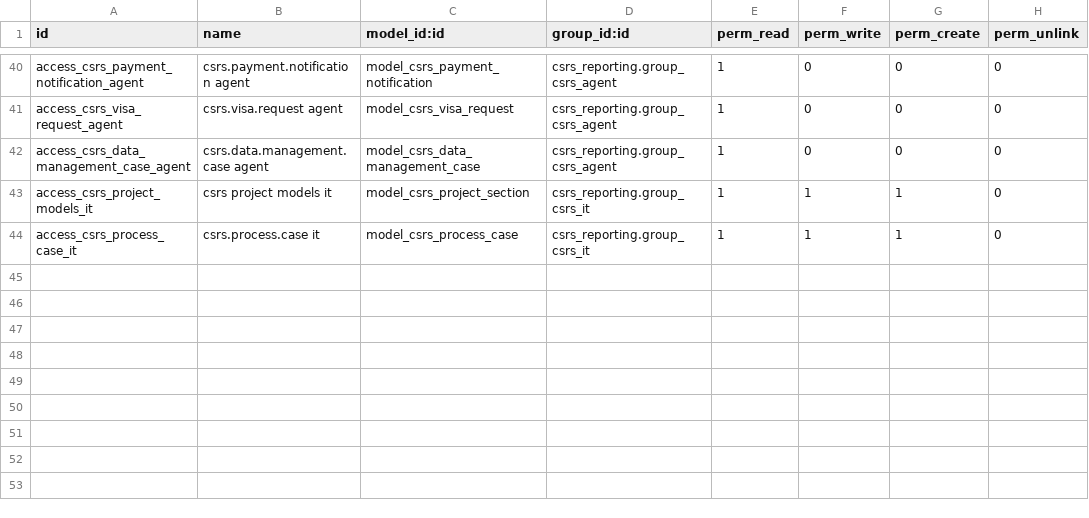
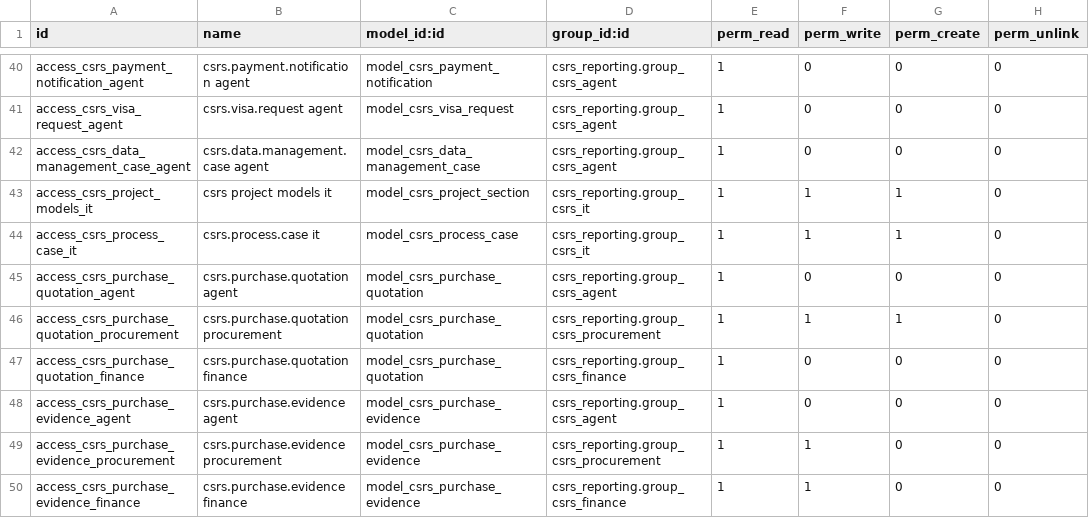
Before and after one commit to maliky/CSRS-ENT, a CSV file: apps/odoo/addons/csrs_reporting/security/ir.model.access.csv, drawn as a sheet; only a part is shown, gaps mark what is left out; the diff names each change by its address in the sheet, - before the commit and + after, or states it on an @@ line.

Commit message:
feat: harden BSF and purchase workflows

```diff
--- a/apps/odoo/addons/csrs_reporting/security/ir.model.access.csv
+++ b/apps/odoo/addons/csrs_reporting/security/ir.model.access.csv
+row 45: access_csrs_purchase_quotation_agent | csrs.purchase.quotation agent | model_csrs_purchase_quotation | csrs_reporting.group_csrs_agent | 1 | 0 | 0 | 0
+row 46: access_csrs_purchase_quotation_procurement | csrs.purchase.quotation procurement | model_csrs_purchase_quotation | csrs_reporting.group_csrs_procurement | 1 | 1 | 1 | 0
+row 47: access_csrs_purchase_quotation_finance | csrs.purchase.quotation finance | model_csrs_purchase_quotation | csrs_reporting.group_csrs_finance | 1 | 0 | 0 | 0
+row 48: access_csrs_purchase_evidence_agent | csrs.purchase.evidence agent | model_csrs_purchase_evidence | csrs_reporting.group_csrs_agent | 1 | 0 | 0 | 0
+row 49: access_csrs_purchase_evidence_procurement | csrs.purchase.evidence procurement | model_csrs_purchase_evidence | csrs_reporting.group_csrs_procurement | 1 | 1 | 0 | 0
+row 50: access_csrs_purchase_evidence_finance | csrs.purchase.evidence finance | model_csrs_purchase_evidence | csrs_reporting.group_csrs_finance | 1 | 1 | 0 | 0
```
Also changed, not shown: 16 other files.
